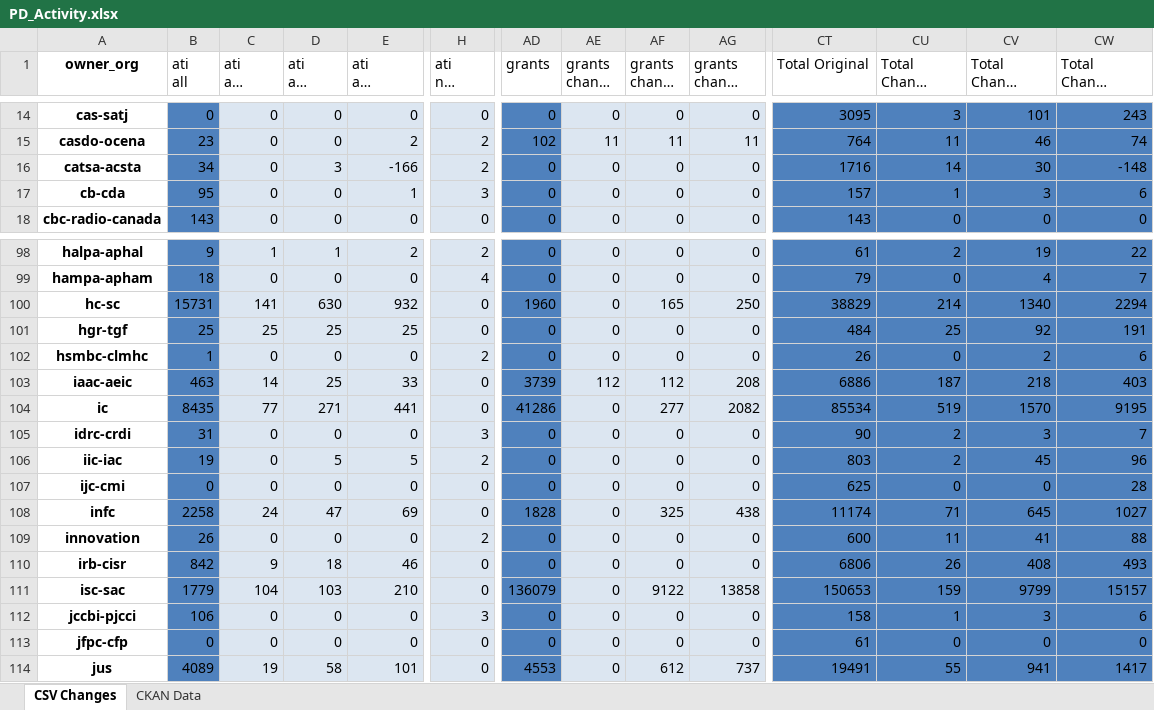
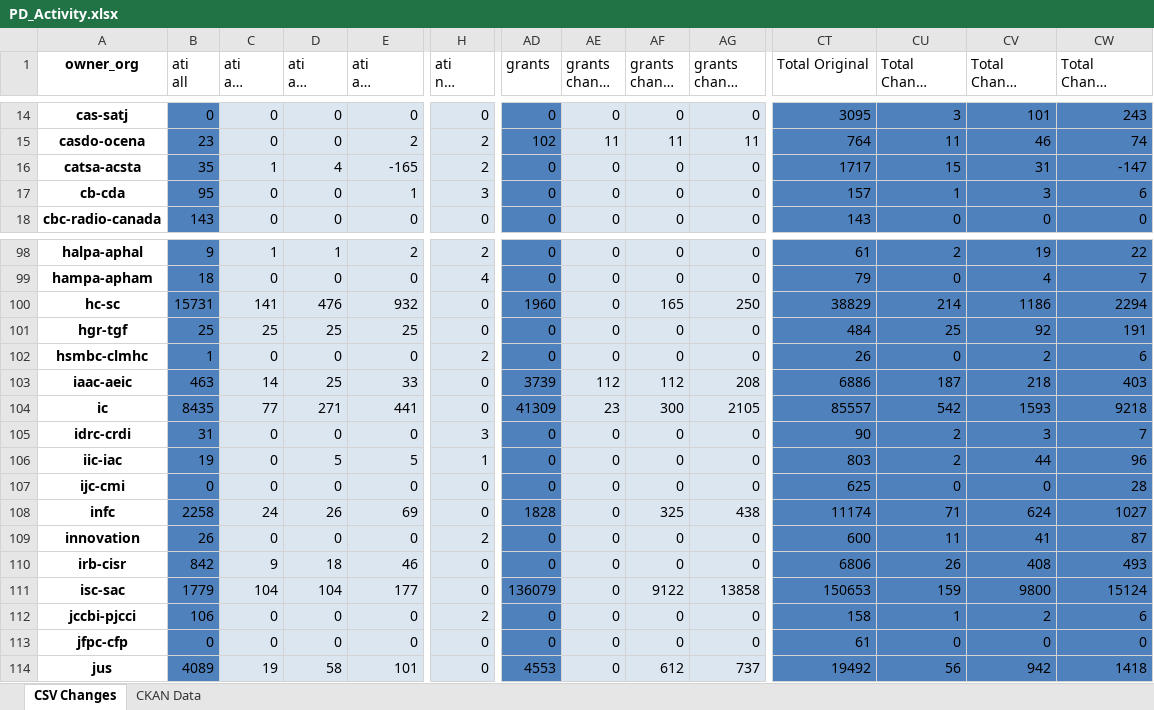
Before and after one commit to PatLittle/analytics-corporate-reporting, an Excel workbook: PD_CHANGES_RPT/PD_Activity.xlsx, sheet CSV Changes, drawn as a sheet; only a part is shown, gaps mark what is left out; long unchanged cells end in …; values as stored, in another font and other column widths than the file's, no borders; the diff covers the shown part only; the diff names each change by its address in the sheet, - before the commit and + after, or states it on an @@ line.

```diff
--- a/PD_CHANGES_RPT/PD_Activity.xlsx (sheet CSV Changes)
+++ b/PD_CHANGES_RPT/PD_Activity.xlsx (sheet CSV Changes)
-B16 (ati all): 34
+B16 (ati all): 35
-C16 (ati all change 30-days): 0
+C16 (ati all change 30-days): 1
-D16 (ati all change 90-days): 3
+D16 (ati all change 90-days): 4
-E16 (ati all change 6-months): -166
+E16 (ati all change 6-months): -165
-CT16 (Total Original): 1716
+CT16 (Total Original): 1717
-CU16 (Total Change 30-days): 14
+CU16 (Total Change 30-days): 15
-CV16 (Total Change 90-days): 30
+CV16 (Total Change 90-days): 31
-CW16 (Total Change 6-months): -148
+CW16 (Total Change 6-months): -147
-D100 (ati all change 90-days): 630
+D100 (ati all change 90-days): 476
-CV100 (Total Change 90-days): 1340
+CV100 (Total Change 90-days): 1186
-AD104 (grants): 41286
+AD104 (grants): 41309
-AE104 (grants change 30-days): 0
+AE104 (grants change 30-days): 23
-AF104 (grants change 90-days): 277
+AF104 (grants change 90-days): 300
-AG104 (grants change 6-months): 2082
+AG104 (grants change 6-months): 2105
-CT104 (Total Original): 85534
+CT104 (Total Original): 85557
-CU104 (Total Change 30-days): 519
+CU104 (Total Change 30-days): 542
-CV104 (Total Change 90-days): 1570
+CV104 (Total Change 90-days): 1593
-CW104 (Total Change 6-months): 9195
+CW104 (Total Change 6-months): 9218
-H106 (ati nil change 90-days): 2
+H106 (ati nil change 90-days): 1
-CV106 (Total Change 90-days): 45
+CV106 (Total Change 90-days): 44
-D108 (ati all change 90-days): 47
+D108 (ati all change 90-days): 26
-CV108 (Total Change 90-days): 645
+CV108 (Total Change 90-days): 624
-CW109 (Total Change 6-months): 88
+CW109 (Total Change 6-months): 87
-D111 (ati all change 90-days): 103
+D111 (ati all change 90-days): 104
-E111 (ati all change 6-months): 210
+E111 (ati all change 6-months): 177
-CV111 (Total Change 90-days): 9799
+CV111 (Total Change 90-days): 9800
-CW111 (Total Change 6-months): 15157
+CW111 (Total Change 6-months): 15124
-H112 (ati nil change 90-days): 3
+H112 (ati nil change 90-days): 2
-CV112 (Total Change 90-days): 3
+CV112 (Total Change 90-days): 2
-CT114 (Total Original): 19491
+CT114 (Total Original): 19492
-CU114 (Total Change 30-days): 55
+CU114 (Total Change 30-days): 56
-CV114 (Total Change 90-days): 941
+CV114 (Total Change 90-days): 942
-CW114 (Total Change 6-months): 1417
+CW114 (Total Change 6-months): 1418
```
Also changed, not shown: 292 edited cells elsewhere in this sheet, sheet CKAN Data, 2 other files.
